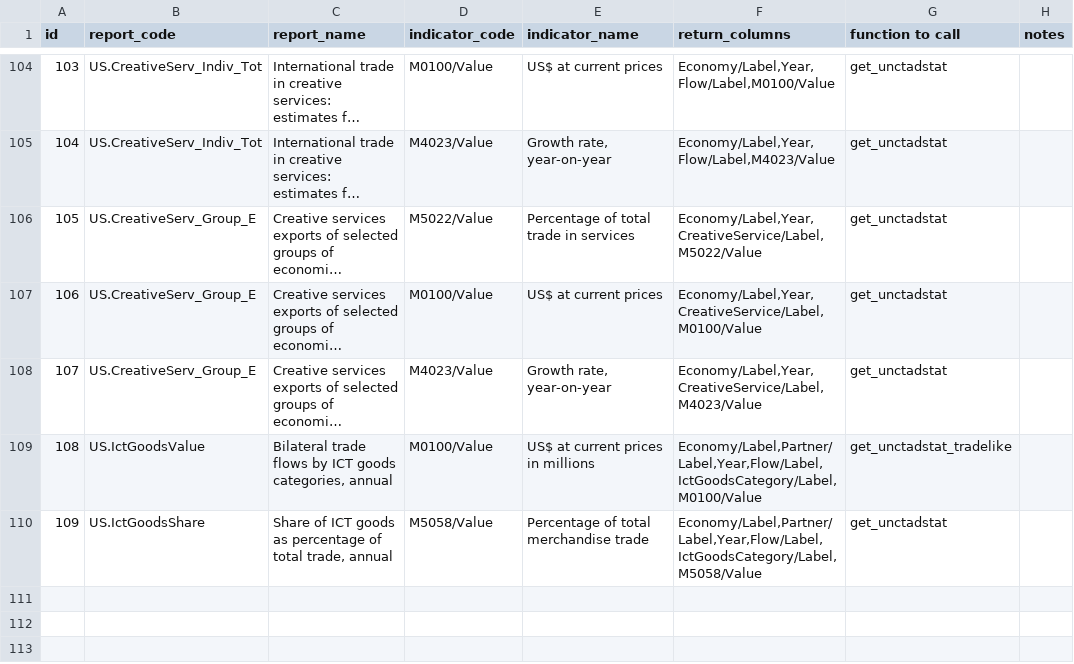
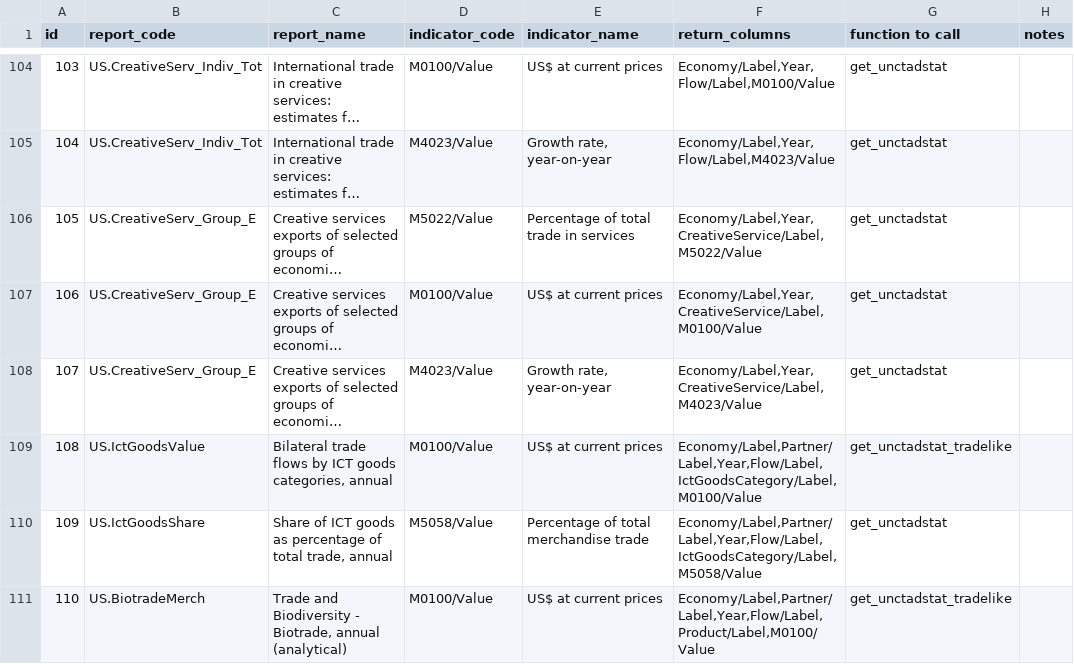
Before and after one commit to dhopp1/statschat, a CSV file: metadata/unctadstat_key.csv, drawn as a sheet; only a part is shown, gaps mark what is left out; long unchanged cells end in …; the diff names each change by its address in the sheet, - before the commit and + after, or states it on an @@ line.

Commit message:
Adding biotrade

```diff
--- a/metadata/unctadstat_key.csv
+++ b/metadata/unctadstat_key.csv
-E109 (indicator_name): US$ at current prices in millions
+E109 (indicator_name): US$ at current prices
+row 111: 110 | US.BiotradeMerch | Trade and Biodiversity - Biotrade, annual (analytical) | M0100/Value | US$ at current prices | Economy/Label,Partner/Label,Year,Flow/Label,Product/Label,M0100/Value | get_unctadstat_tradelike
```
Also changed, not shown: 1 other file.
